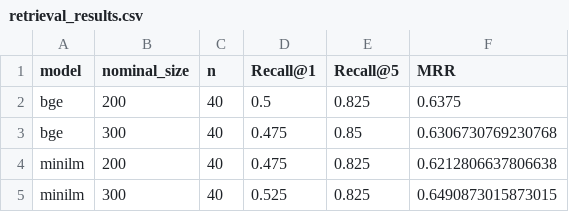
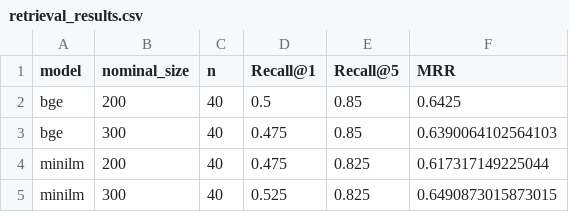
Before and after one commit to anothershafin/ewu-knowledge-pipeline, a CSV file: reports/retrieval_results.csv, drawn as a sheet.

```diff
--- a/reports/retrieval_results.csv
+++ b/reports/retrieval_results.csv
@@ -1,5 +1,5 @@
 model,nominal_size,n,Recall@1,Recall@5,MRR
-bge,200,40,0.5,0.825,0.6375
-bge,300,40,0.475,0.85,0.6306730769230768
-minilm,200,40,0.475,0.825,0.6212806637806638
+bge,200,40,0.5,0.85,0.6425
+bge,300,40,0.475,0.85,0.6390064102564103
+minilm,200,40,0.475,0.825,0.617317149225044
 minilm,300,40,0.525,0.825,0.6490873015873015
```
Also changed, not shown: eval/benchmark_questions.csv, 17 other files.
